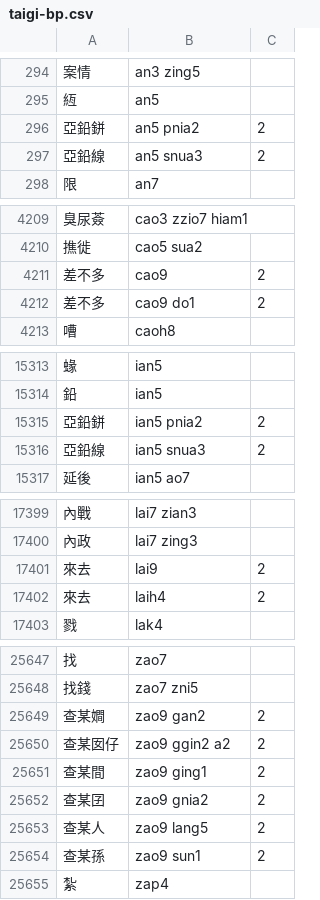
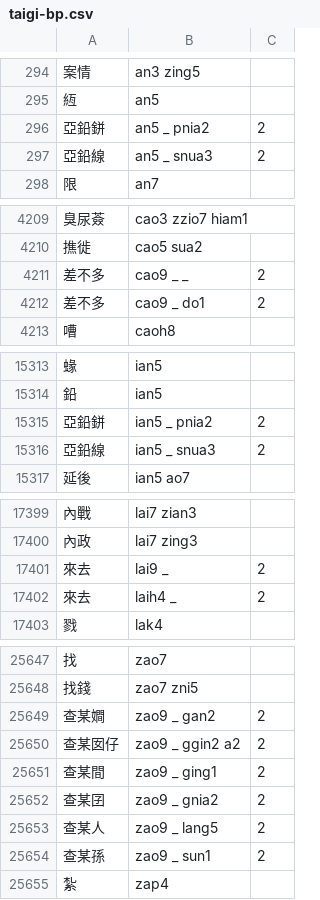
Before and after one commit to chunlaw/wing-font-generator, a CSV file: python/mappings/taiwanese/taigi-bp.csv, drawn as a sheet; only a part is shown, gaps mark what is left out; the diff covers the shown part only.

```diff
--- a/python/mappings/taiwanese/taigi-bp.csv
+++ b/python/mappings/taiwanese/taigi-bp.csv
@@ -295,4 +295,4 @@
 絚,an5
-亞鉛鉼,an5  pnia2,2
-亞鉛線,an5  snua3,2
+亞鉛鉼,an5 _ pnia2,2
+亞鉛線,an5 _ snua3,2
 限,an7
@@ -4210,4 +4210,4 @@
 撨徙,cao5 sua2
-差不多,cao9  ,2
-差不多,cao9  do1,2
+差不多,cao9 _ _,2
+差不多,cao9 _ do1,2
 嘈,caoh8
@@ -15314,4 +15314,4 @@
 鉛,ian5
-亞鉛鉼,ian5  pnia2,2
-亞鉛線,ian5  snua3,2
+亞鉛鉼,ian5 _ pnia2,2
+亞鉛線,ian5 _ snua3,2
 延後,ian5 ao7
@@ -17400,4 +17400,4 @@
 內政,lai7 zing3
-來去,lai9 ,2
-來去,laih4 ,2
+來去,lai9 _,2
+來去,laih4 _,2
 戮,lak4
@@ -25648,8 +25648,8 @@
 找錢,zao7 zni5
-查某𡢃,zao9  gan2,2
-查某囡仔,zao9  ggin2 a2,2
-查某間,zao9  ging1,2
-查某囝,zao9  gnia2,2
-查某人,zao9  lang5,2
-查某孫,zao9  sun1,2
+查某𡢃,zao9 _ gan2,2
+查某囡仔,zao9 _ ggin2 a2,2
+查某間,zao9 _ ging1,2
+查某囝,zao9 _ gnia2,2
+查某人,zao9 _ lang5,2
+查某孫,zao9 _ sun1,2
 紮,zap4
```
Also changed, not shown: 27 edited cells elsewhere in this file, python/mappings/taiwanese/taigi-poj-toned.csv, python/mappings/taiwanese/taigi-poj.csv, 19 other files.
